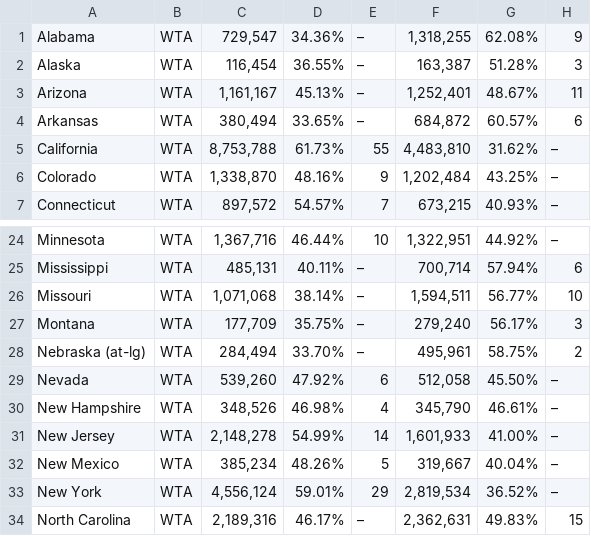
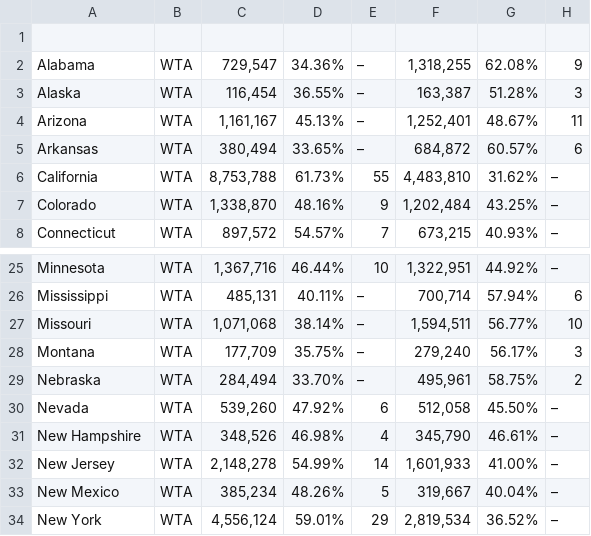
Before and after one commit to LucasMorales/MVDataParser, a CSV file: data/2016voterdata.csv, drawn as a sheet; only a part is shown, gaps mark what is left out; the shorter side is filled out with more unchanged rows; addresses are those after the commit; rows hold the shown columns only; the diff names each change by its address in the sheet, - before the commit and + after, or states it on an @@ line.

```diff
--- a/data/2016voterdata.csv
+++ b/data/2016voterdata.csv
+row 1: (empty)
-A29: Nebraska (at-lg)
+A29: Nebraska
```
Also changed, not shown: data/Education.csv, data/stateAbrvs.csv, 3 other files.
